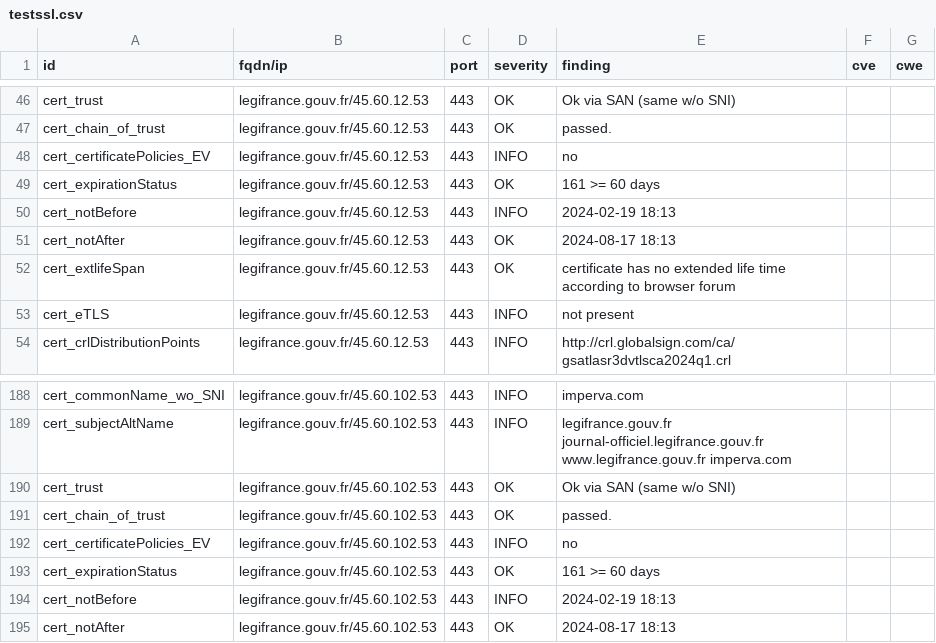
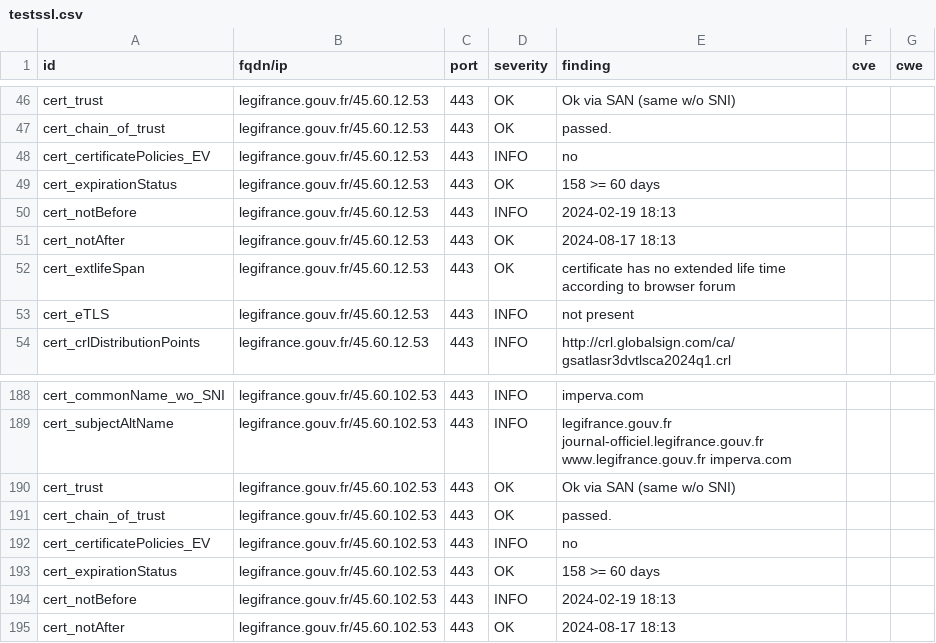
Before and after one commit to GKO-org/dashlordPrd6, a CSV file: results/aHR0cHM6Ly9sZWdpZnJhbmNlLmdvdXYuZnI=/testssl.csv, drawn as a sheet; only a part is shown, gaps mark what is left out.

```diff
--- a/results/aHR0cHM6Ly9sZWdpZnJhbmNlLmdvdXYuZnI=/testssl.csv
+++ b/results/aHR0cHM6Ly9sZWdpZnJhbmNlLmdvdXYuZnI=/testssl.csv
@@ -48,3 +48,3 @@
 "cert_certificatePolicies_EV","legifrance.gouv.fr/45.60.12.53","443","INFO","no","",""
-"cert_expirationStatus","legifrance.gouv.fr/45.60.12.53","443","OK","161 >= 60 days","",""
+"cert_expirationStatus","legifrance.gouv.fr/45.60.12.53","443","OK","158 >= 60 days","",""
 "cert_notBefore","legifrance.gouv.fr/45.60.12.53","443","INFO","2024-02-19 18:13","",""
@@ -192,3 +192,3 @@
 "cert_certificatePolicies_EV","legifrance.gouv.fr/45.60.102.53","443","INFO","no","",""
-"cert_expirationStatus","legifrance.gouv.fr/45.60.102.53","443","OK","161 >= 60 days","",""
+"cert_expirationStatus","legifrance.gouv.fr/45.60.102.53","443","OK","158 >= 60 days","",""
 "cert_notBefore","legifrance.gouv.fr/45.60.102.53","443","INFO","2024-02-19 18:13","",""
```
Also changed, not shown: 10 other files.
